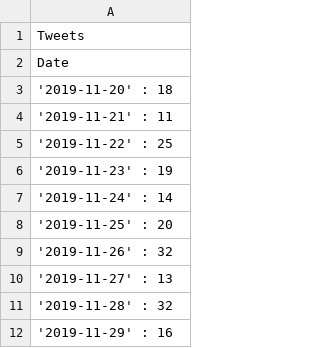
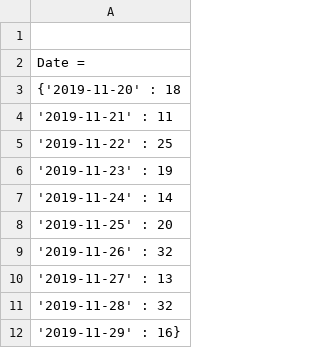
Before and after one commit to ClaudeMonareng/Data-Science-related-projects, a CSV file: number_of_tweets_per_day.csv, drawn as a sheet.

Commit message:
Update number_of_tweets_per_day.csv

```diff
--- a/number_of_tweets_per_day.csv
+++ b/number_of_tweets_per_day.csv
@@ -1,4 +1,4 @@
-                     Tweets
-                Date
-          '2019-11-20' : 18,
+
+                Date =
+         {'2019-11-20' : 18,
           '2019-11-21' : 11,
@@ -11,2 +11,2 @@
           '2019-11-28' : 32,
-          '2019-11-29' : 16
+          '2019-11-29' : 16}
```
